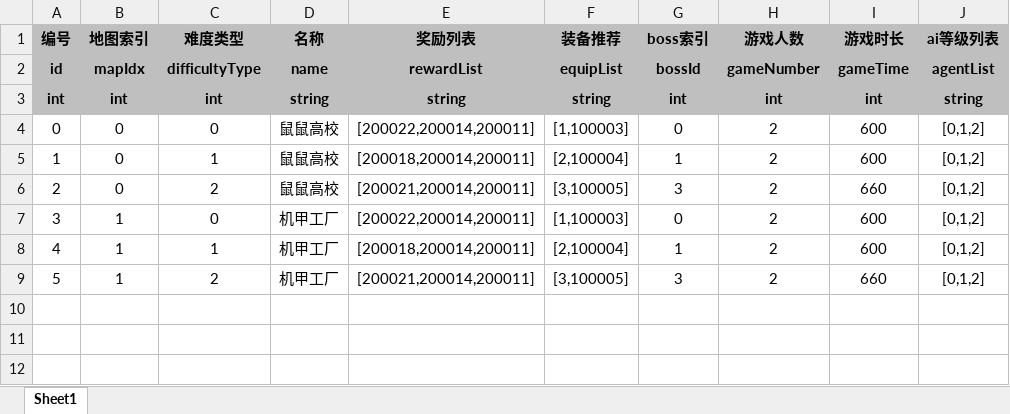
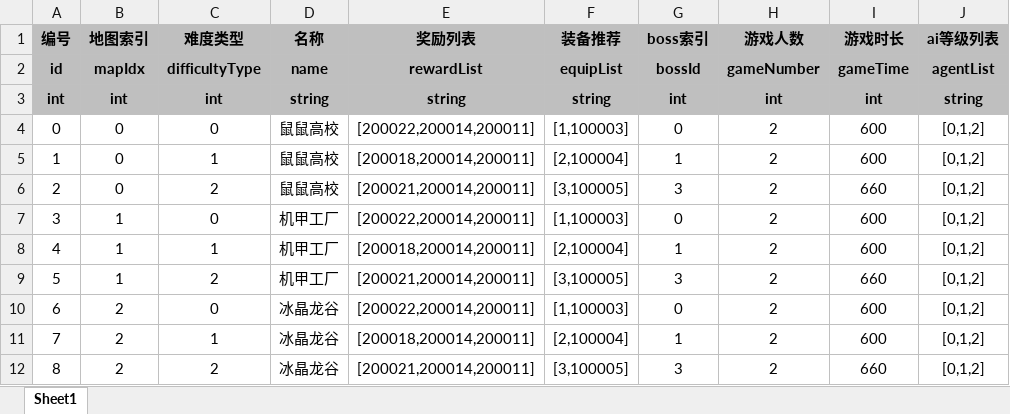
Before and after one commit to UNANSWANG/escape, an Excel workbook: excel/map.xlsx, sheet Sheet1, drawn as a sheet; values as stored, in another font and other column widths than the file's, no borders; the diff names each change by its address in the sheet, - before the commit and + after, or states it on an @@ line.

```diff
--- a/excel/map.xlsx (sheet Sheet1)
+++ b/excel/map.xlsx (sheet Sheet1)
+row 10: 6 | 2 | 0 | 冰晶龙谷 | [200022,200014,200011] | [1,100003] | 0 | 2 | 600 | [0,1,2]
+row 11: 7 | 2 | 1 | 冰晶龙谷 | [200018,200014,200011] | [2,100004] | 1 | 2 | 600 | [0,1,2]
+row 12: 8 | 2 | 2 | 冰晶龙谷 | [200021,200014,200011] | [3,100005] | 3 | 2 | 660 | [0,1,2]
```
Also changed, not shown: 1 other file.
